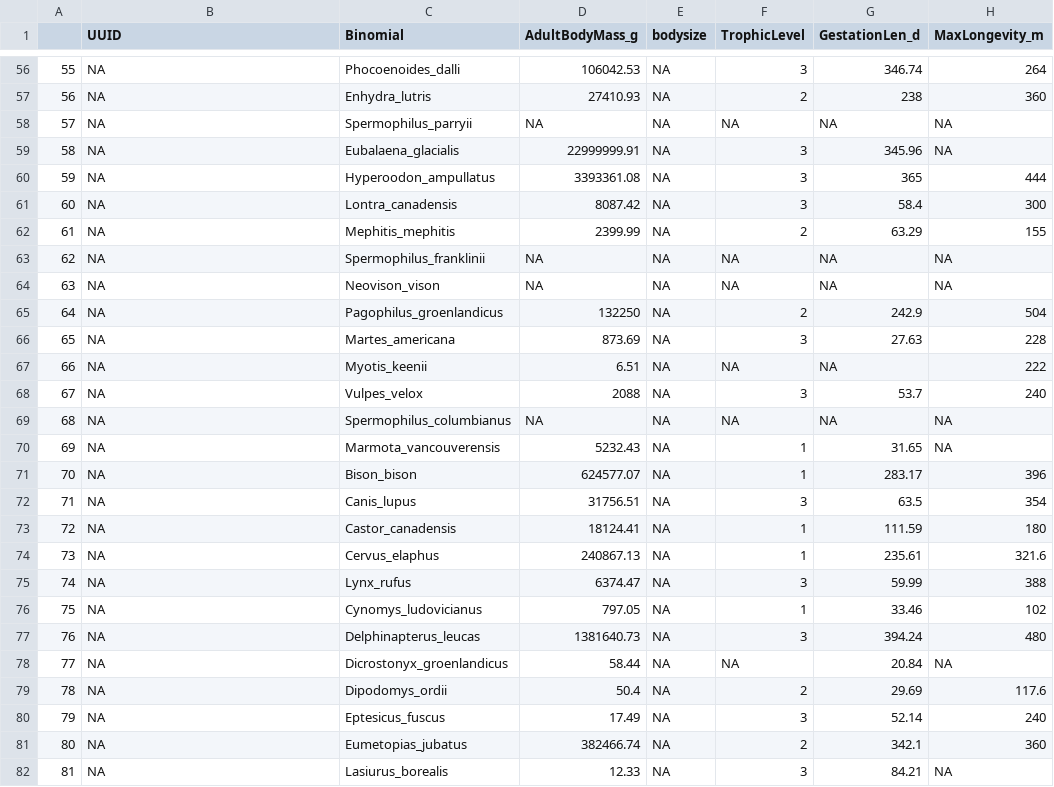
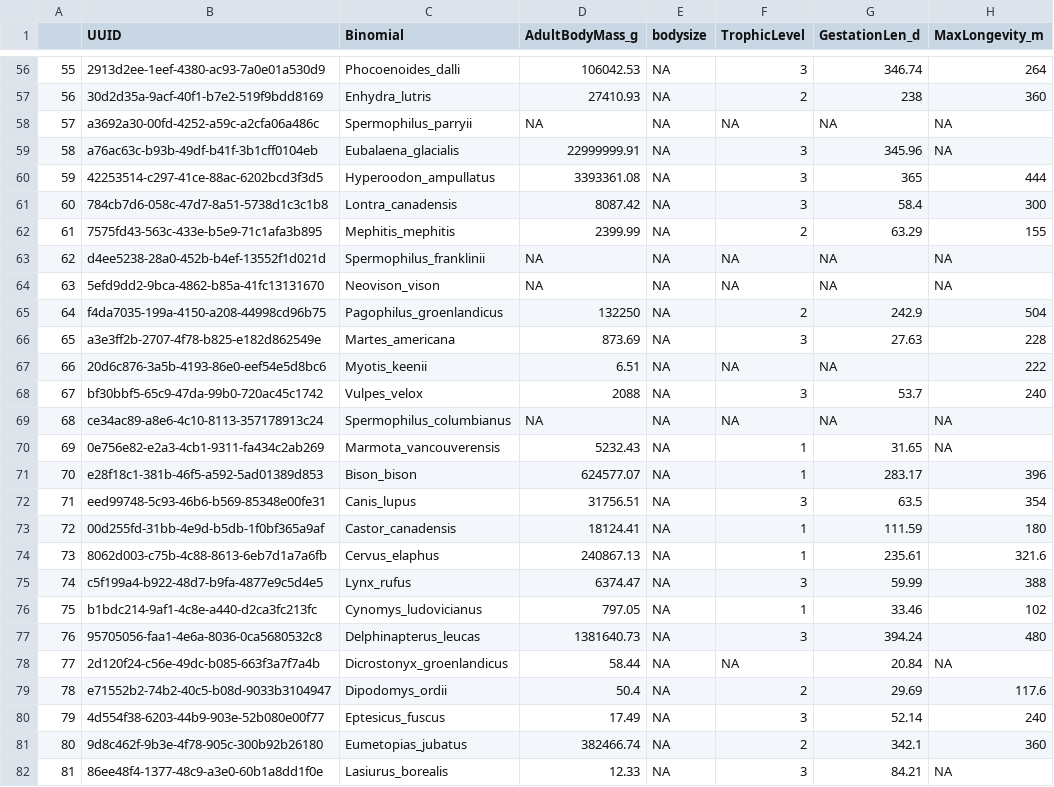
Before and after one commit to ldp-wg-aug21/trait_data_hunting, a CSV file: data-clean/traits-specific-mammals.csv, drawn as a sheet; only a part is shown, gaps mark what is left out; the diff covers the shown part only.

Commit message:
:sparkles: add UUID for mammals and birds

```diff
--- a/data-clean/traits-specific-mammals.csv
+++ b/data-clean/traits-specific-mammals.csv
@@ -56,27 +56,27 @@
-"55",NA,"Phocoenoides_dalli",106042.53,NA,3,346.74,264
-"56",NA,"Enhydra_lutris",27410.93,NA,2,238,360
-"57",NA,"Spermophilus_parryii",NA,NA,NA,NA,NA
-"58",NA,"Eubalaena_glacialis",22999999.91,NA,3,345.96,NA
-"59",NA,"Hyperoodon_ampullatus",3393361.08,NA,3,365,444
-"60",NA,"Lontra_canadensis",8087.42,NA,3,58.4,300
-"61",NA,"Mephitis_mephitis",2399.99,NA,2,63.29,155
-"62",NA,"Spermophilus_franklinii",NA,NA,NA,NA,NA
-"63",NA,"Neovison_vison",NA,NA,NA,NA,NA
-"64",NA,"Pagophilus_groenlandicus",132250,NA,2,242.9,504
-"65",NA,"Martes_americana",873.69,NA,3,27.63,228
-"66",NA,"Myotis_keenii",6.51,NA,NA,NA,222
-"67",NA,"Vulpes_velox",2088,NA,3,53.7,240
-"68",NA,"Spermophilus_columbianus",NA,NA,NA,NA,NA
-"69",NA,"Marmota_vancouverensis",5232.43,NA,1,31.65,NA
-"70",NA,"Bison_bison",624577.07,NA,1,283.17,396
-"71",NA,"Canis_lupus",31756.51,NA,3,63.5,354
-"72",NA,"Castor_canadensis",18124.41,NA,1,111.59,180
-"73",NA,"Cervus_elaphus",240867.13,NA,1,235.61,321.6
-"74",NA,"Lynx_rufus",6374.47,NA,3,59.99,388
-"75",NA,"Cynomys_ludovicianus",797.05,NA,1,33.46,102
-"76",NA,"Delphinapterus_leucas",1381640.73,NA,3,394.24,480
-"77",NA,"Dicrostonyx_groenlandicus",58.44,NA,NA,20.84,NA
-"78",NA,"Dipodomys_ordii",50.4,NA,2,29.69,117.6
-"79",NA,"Eptesicus_fuscus",17.49,NA,3,52.14,240
-"80",NA,"Eumetopias_jubatus",382466.74,NA,2,342.1,360
-"81",NA,"Lasiurus_borealis",12.33,NA,3,84.21,NA
+"55","2913d2ee-1eef-4380-ac93-7a0e01a530d9","Phocoenoides_dalli",106042.53,NA,3,346.74,264
+"56","30d2d35a-9acf-40f1-b7e2-519f9bdd8169","Enhydra_lutris",27410.93,NA,2,238,360
+"57","a3692a30-00fd-4252-a59c-a2cfa06a486c","Spermophilus_parryii",NA,NA,NA,NA,NA
+"58","a76ac63c-b93b-49df-b41f-3b1cff0104eb","Eubalaena_glacialis",22999999.91,NA,3,345.96,NA
+"59","42253514-c297-41ce-88ac-6202bcd3f3d5","Hyperoodon_ampullatus",3393361.08,NA,3,365,444
+"60","784cb7d6-058c-47d7-8a51-5738d1c3c1b8","Lontra_canadensis",8087.42,NA,3,58.4,300
+"61","7575fd43-563c-433e-b5e9-71c1afa3b895","Mephitis_mephitis",2399.99,NA,2,63.29,155
+"62","d4ee5238-28a0-452b-b4ef-13552f1d021d","Spermophilus_franklinii",NA,NA,NA,NA,NA
+"63","5efd9dd2-9bca-4862-b85a-41fc13131670","Neovison_vison",NA,NA,NA,NA,NA
+"64","f4da7035-199a-4150-a208-44998cd96b75","Pagophilus_groenlandicus",132250,NA,2,242.9,504
+"65","a3e3ff2b-2707-4f78-b825-e182d862549e","Martes_americana",873.69,NA,3,27.63,228
+"66","20d6c876-3a5b-4193-86e0-eef54e5d8bc6","Myotis_keenii",6.51,NA,NA,NA,222
+"67","bf30bbf5-65c9-47da-99b0-720ac45c1742","Vulpes_velox",2088,NA,3,53.7,240
+"68","ce34ac89-a8e6-4c10-8113-357178913c24","Spermophilus_columbianus",NA,NA,NA,NA,NA
+"69","0e756e82-e2a3-4cb1-9311-fa434c2ab269","Marmota_vancouverensis",5232.43,NA,1,31.65,NA
+"70","e28f18c1-381b-46f5-a592-5ad01389d853","Bison_bison",624577.07,NA,1,283.17,396
+"71","eed99748-5c93-46b6-b569-85348e00fe31","Canis_lupus",31756.51,NA,3,63.5,354
+"72","00d255fd-31bb-4e9d-b5db-1f0bf365a9af","Castor_canadensis",18124.41,NA,1,111.59,180
+"73","8062d003-c75b-4c88-8613-6eb7d1a7a6fb","Cervus_elaphus",240867.13,NA,1,235.61,321.6
+"74","c5f199a4-b922-48d7-b9fa-4877e9c5d4e5","Lynx_rufus",6374.47,NA,3,59.99,388
+"75","b1bdc214-9af1-4c8e-a440-d2ca3fc213fc","Cynomys_ludovicianus",797.05,NA,1,33.46,102
+"76","95705056-faa1-4e6a-8036-0ca5680532c8","Delphinapterus_leucas",1381640.73,NA,3,394.24,480
+"77","2d120f24-c56e-49dc-b085-663f3a7f7a4b","Dicrostonyx_groenlandicus",58.44,NA,NA,20.84,NA
+"78","e71552b2-74b2-40c5-b08d-9033b3104947","Dipodomys_ordii",50.4,NA,2,29.69,117.6
+"79","4d554f38-6203-44b9-903e-52b080e00f77","Eptesicus_fuscus",17.49,NA,3,52.14,240
+"80","9d8c462f-9b3e-4f78-905c-300b92b26180","Eumetopias_jubatus",382466.74,NA,2,342.1,360
+"81","86ee48f4-1377-48c9-a3e0-60b1a8dd1f0e","Lasiurus_borealis",12.33,NA,3,84.21,NA
```
Also changed, not shown: 74 edited cells elsewhere in this file, 2 other files.
